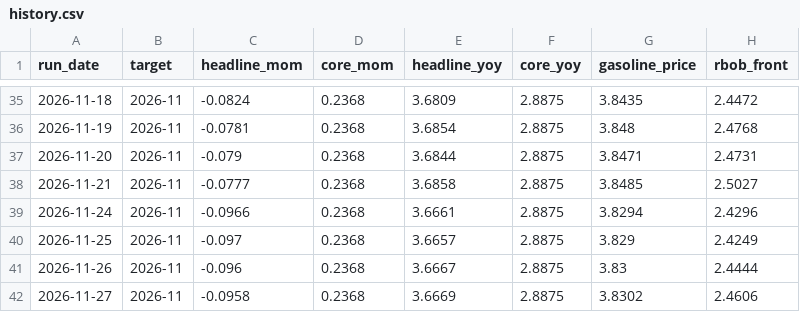
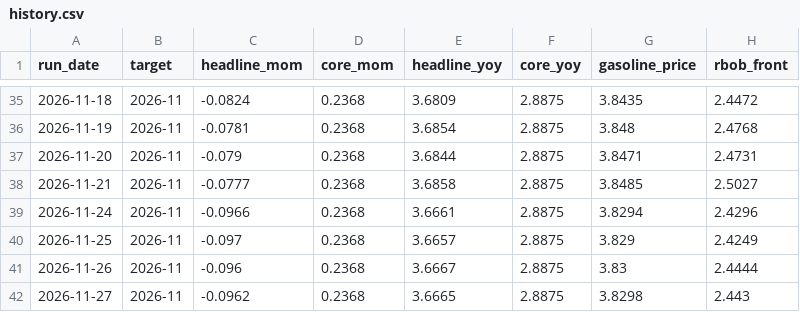
Before and after one commit to macroconvexity/arthurmota, a CSV file: inflation/data/history.csv, drawn as a sheet; only a part is shown, gaps mark what is left out.

```diff
--- a/inflation/data/history.csv
+++ b/inflation/data/history.csv
@@ -41,2 +41,2 @@ run_date,target,headline_mom,core_mom,headline_yoy,core_yoy,gasoline_price,rbob_
 2026-11-26,2026-11,-0.096,0.2368,3.6667,2.8875,3.83,2.4444
-2026-11-27,2026-11,-0.0958,0.2368,3.6669,2.8875,3.8302,2.4606
+2026-11-27,2026-11,-0.0962,0.2368,3.6665,2.8875,3.8298,2.443
```
Also changed, not shown: inflation/data/gasoline_weekly.csv, inflation/data/path.csv, 1 other file.
